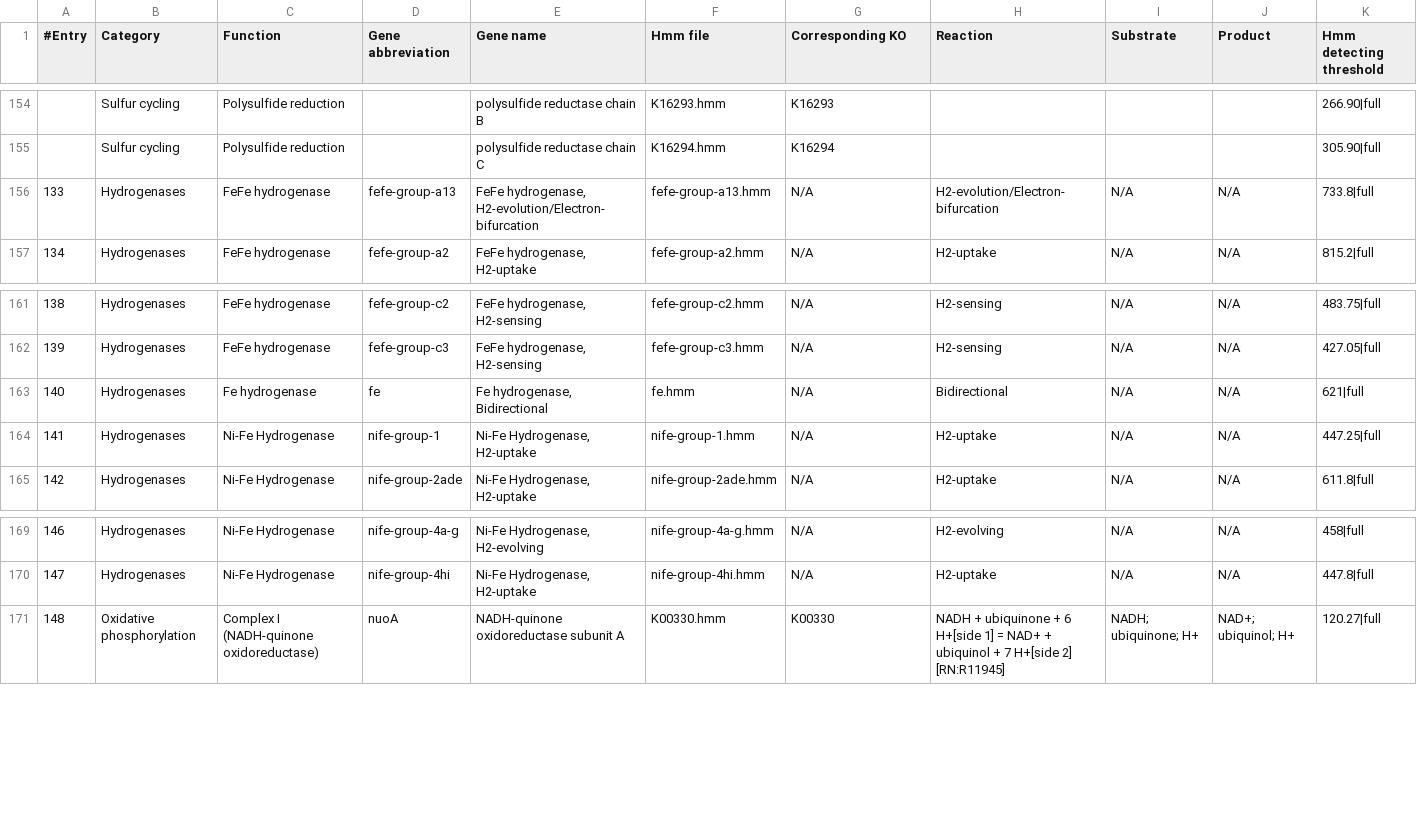
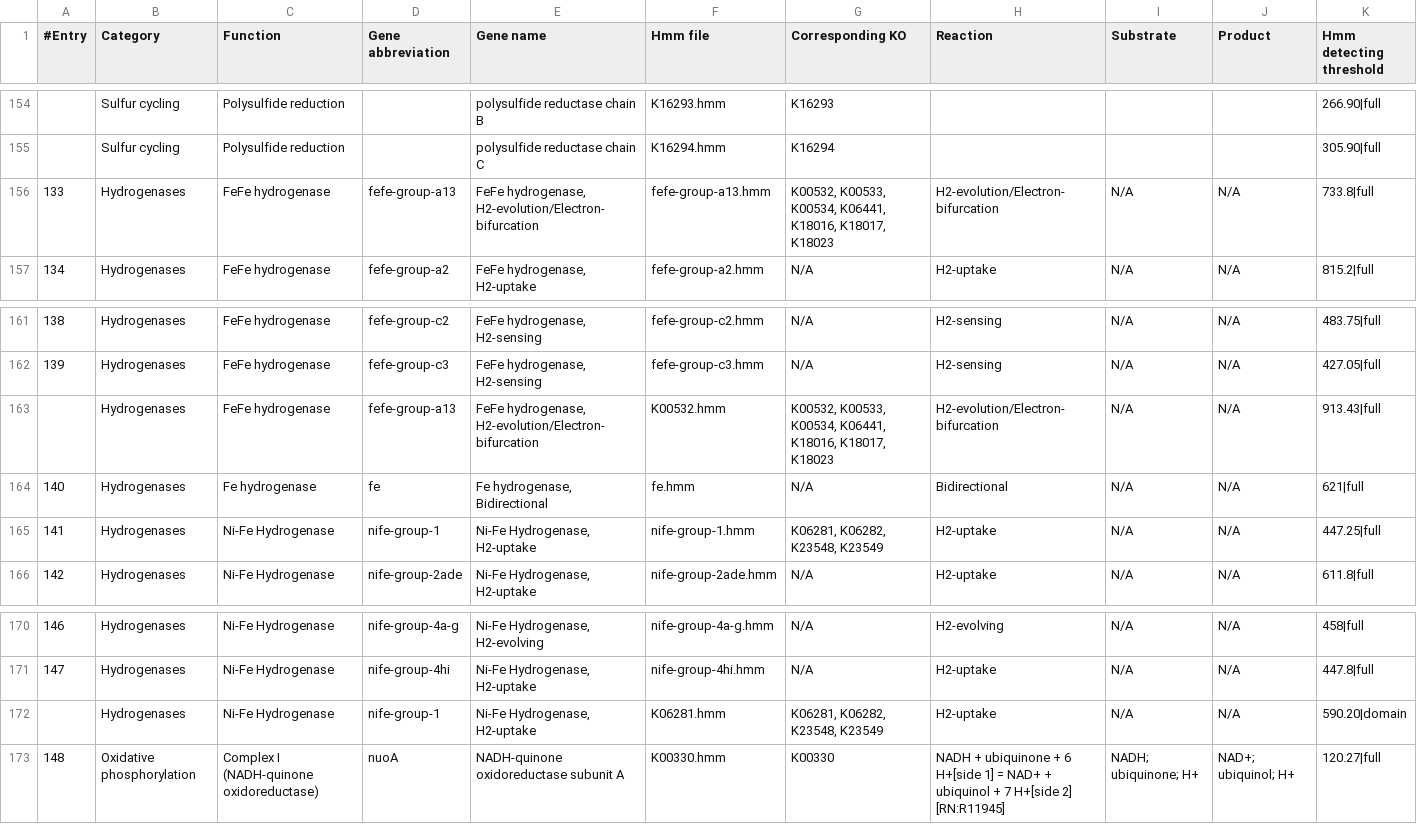
Before and after one commit to ArnaudBelcour/bigecyhmm, a TSV file: bigecyhmm/hmm_databases/hmm_table_template.tsv, drawn as a sheet; only a part is shown, gaps mark what is left out; addresses are those after the commit; the diff names each change by its address in the sheet, - before the commit and + after, or states it on an @@ line.

Commit message:
Add test for carbon cycle. Add missing HMMs. Add other HMMs for hydrogenases.

```diff
--- a/bigecyhmm/hmm_databases/hmm_table_template.tsv
+++ b/bigecyhmm/hmm_databases/hmm_table_template.tsv
-G156 (Corresponding KO): N/A
+G156 (Corresponding KO): K00532, K00533, K00534, K06441, K18016, K18017, K18023
+row 163:  | Hydrogenases | FeFe hydrogenase | fefe-group-a13 | FeFe hydrogenase, H2-evolution/Electron-bifurcation | K00532.hmm | K00532, K00533, K00534, K06441, K18016, K18017, K18023 | H2-evolution/Electron-bifurcation | N/A | N/A | 913.43|full
-G165 (Corresponding KO): N/A
+G165 (Corresponding KO): K06281, K06282, K23548, K23549
+row 172:  | Hydrogenases | Ni-Fe Hydrogenase | nife-group-1 | Ni-Fe Hydrogenase, H2-uptake | K06281.hmm | K06281, K06282, K23548, K23549 | H2-uptake | N/A | N/A | 590.20|domain
```
Also changed, not shown: bigecyhmm/hmm_databases/cycle_pathways.tsv, 7 other files.
